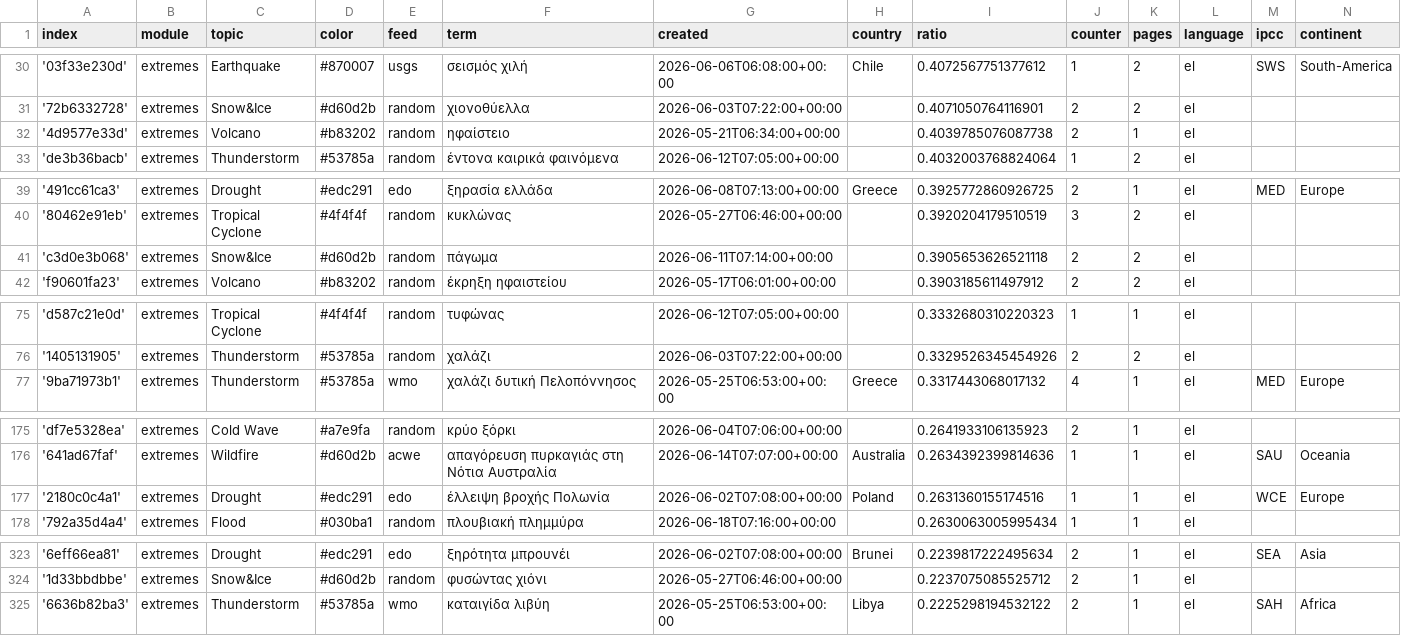
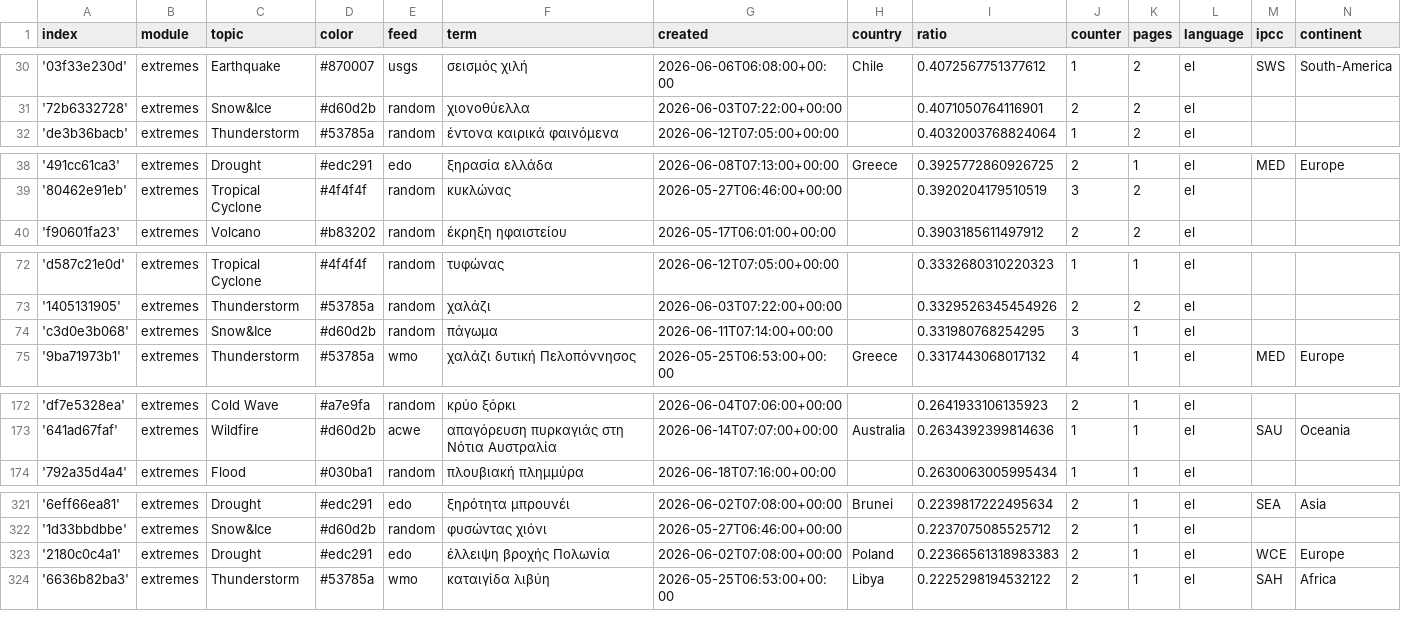
Before and after one commit to newsWhisperer/greekExtremes, a CSV file: terms.csv, drawn as a sheet; only a part is shown, gaps mark what is left out; the diff covers the shown part only.

```diff
--- a/terms.csv
+++ b/terms.csv
@@ -31,3 +31,2 @@ index,module,topic,color,feed,term,created,country,ratio,counter,pages,language,
 '72b6332728',extremes,Snow&Ice,#d60d2b,random,χιονοθύελλα,2026-06-03T07:22:00+00:00,,0.4071050764116901,2,2,el,,
-'4d9577e33d',extremes,Volcano,#b83202,random,ηφαίστειο,2026-05-21T06:34:00+00:00,,0.4039785076087738,2,1,el,,
 'de3b36bacb',extremes,Thunderstorm,#53785a,random,έντονα καιρικά φαινόμενα,2026-06-12T07:05:00+00:00,,0.4032003768824064,1,2,el,,
@@ -40,3 +39,2 @@ index,module,topic,color,feed,term,created,country,ratio,counter,pages,language,
 '80462e91eb',extremes,Tropical Cyclone,#4f4f4f,random,κυκλώνας,2026-05-27T06:46:00+00:00,,0.3920204179510519,3,2,el,,
-'c3d0e3b068',extremes,Snow&Ice,#d60d2b,random,πάγωμα,2026-06-11T07:14:00+00:00,,0.3905653626521118,2,2,el,,
 'f90601fa23',extremes,Volcano,#b83202,random,έκρηξη ηφαιστείου,2026-05-17T06:01:00+00:00,,0.3903185611497912,2,2,el,,
@@ -76,2 +73,3 @@ index,module,topic,color,feed,term,created,country,ratio,counter,pages,language,
 '1405131905',extremes,Thunderstorm,#53785a,random,χαλάζι,2026-06-03T07:22:00+00:00,,0.3329526345454926,2,2,el,,
+'c3d0e3b068',extremes,Snow&Ice,#d60d2b,random,πάγωμα,2026-06-11T07:14:00+00:00,,0.331980768254295,3,1,el,,
 '9ba71973b1',extremes,Thunderstorm,#53785a,wmo,χαλάζι δυτική Πελοπόννησος,2026-05-25T06:53:00+00:00,Greece,0.3317443068017132,4,1,el,MED,Europe
@@ -176,3 +173,2 @@ index,module,topic,color,feed,term,created,country,ratio,counter,pages,language,
 '641ad67faf',extremes,Wildfire,#d60d2b,acwe,απαγόρευση πυρκαγιάς στη Νότια Αυστραλία,2026-06-14T07:07:00+00:00,Australia,0.2634392399814636,1,1,el,SAU,Oceania
-'2180c0c4a1',extremes,Drought,#edc291,edo,έλλειψη βροχής Πολωνία,2026-06-02T07:08:00+00:00,Poland,0.2631360155174516,1,1,el,WCE,Europe
 '792a35d4a4',extremes,Flood,#030ba1,random,πλουβιακή πλημμύρα,2026-06-18T07:16:00+00:00,,0.2630063005995434,1,1,el,,
@@ -324,2 +322,3 @@ index,module,topic,color,feed,term,created,country,ratio,counter,pages,language,
 '1d33bbdbbe',extremes,Snow&Ice,#d60d2b,random,φυσώντας χιόνι,2026-05-27T06:46:00+00:00,,0.2237075085525712,2,1,el,,
+'2180c0c4a1',extremes,Drought,#edc291,edo,έλλειψη βροχής Πολωνία,2026-06-02T07:08:00+00:00,Poland,0.22366561318983383,2,1,el,WCE,Europe
 '6636b82ba3',extremes,Thunderstorm,#53785a,wmo,καταιγίδα λιβύη,2026-05-25T06:53:00+00:00,Libya,0.2225298194532122,2,1,el,SAH,Africa
```
Also changed, not shown: 4 added rows, 4 removed rows and 9 edited cells elsewhere in this file, cxsv/news_2026_05.csv, cxsv/news_2026_06.csv, 1 other file.
